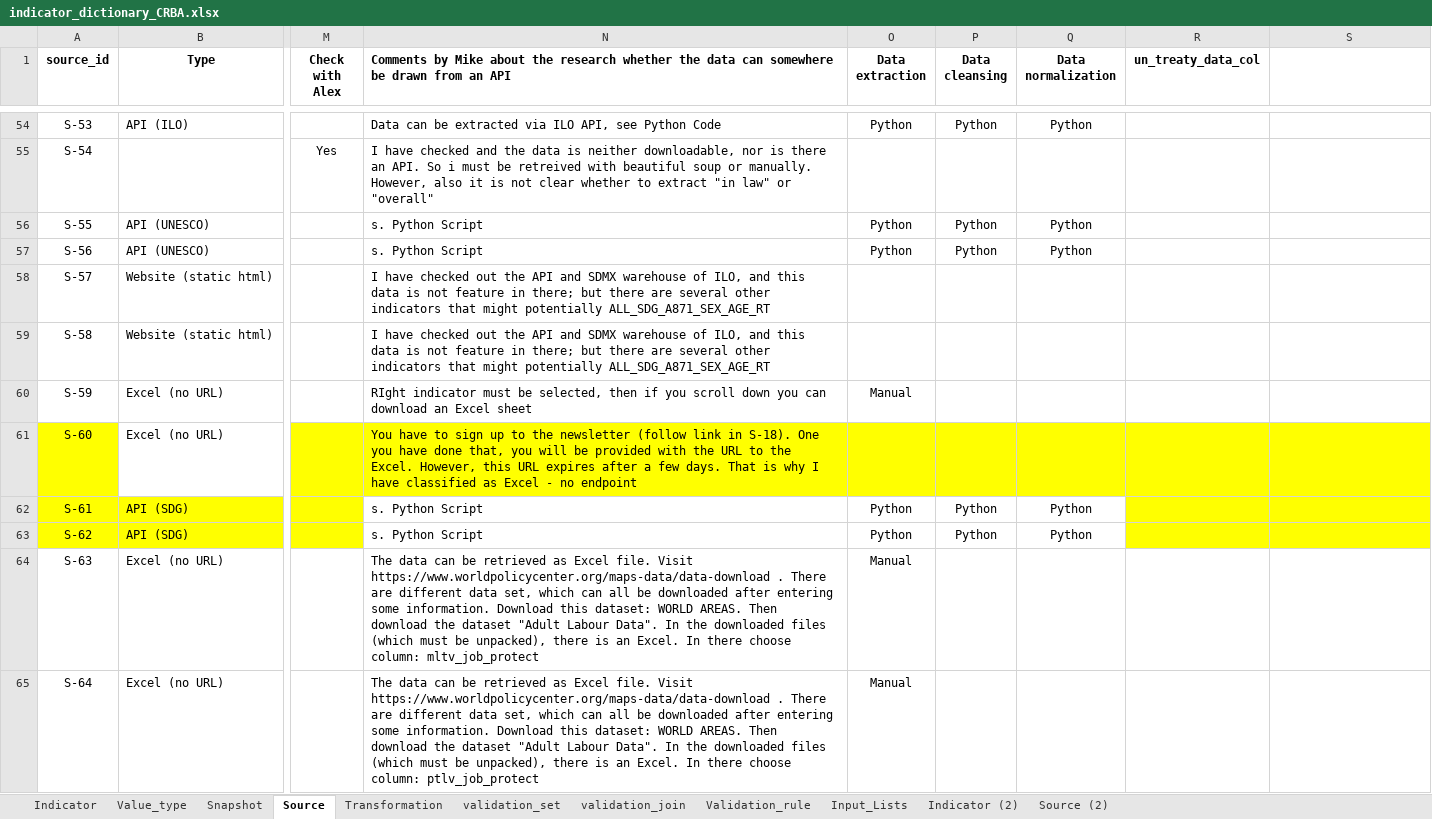
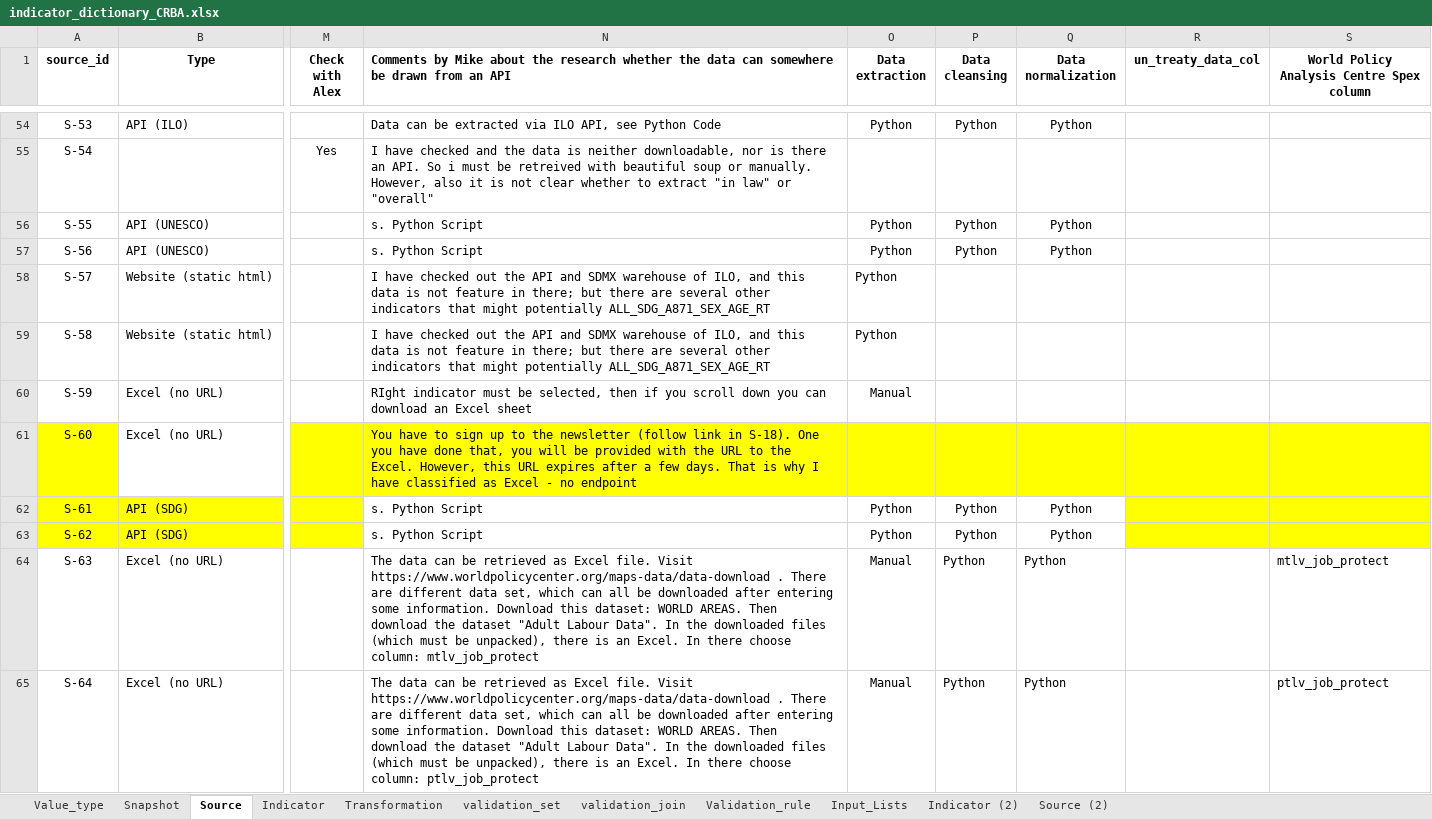
Before and after one commit to m-g-d-c/crba-etl, an Excel workbook: data_dictionary/indicator_dictionary_CRBA.xlsx, sheet Source, drawn as a sheet; only a part is shown, gaps mark what is left out; values as stored, in another font and other column widths than the file's, no borders; charts and pictures not drawn; the diff covers the shown part only; the diff names each change by its address in the sheet, - before the commit and + after, or states it on an @@ line.

Commit message:
Update indicator_dictionary_CRBA.xlsx
Updated version to run code (properly rename some source types to UN Treaties so they are included in the loop)

```diff
--- a/data_dictionary/indicator_dictionary_CRBA.xlsx (sheet Source)
+++ b/data_dictionary/indicator_dictionary_CRBA.xlsx (sheet Source)
@@ sheet tab order changed: Value_type | Snapshot | Source | Indicator | Transformation | validation_set | validation_join | Validation_rule | Input_Lists | Indicator (2) | Source (2) @@
-S1: (empty)
+S1: World Policy Analysis Centre Spex column
-O58:O59 (Data extraction): (empty)
+O58:O59 (Data extraction): Python
-N64: …choose column: mltv_job_protect
+N64: …choose column: mtlv_job_protect
-P64:P65 (Data cleansing): (empty)
+P64:P65 (Data cleansing): Python
-Q64:Q65 (Data normalization): (empty)
+Q64:Q65 (Data normalization): Python
-S64: (empty)
+S64: mtlv_job_protect
-S65: (empty)
+S65: ptlv_job_protect
```
Also changed, not shown: 94 edited cells elsewhere in this sheet, sheet Snapshot, charts or pictures.
